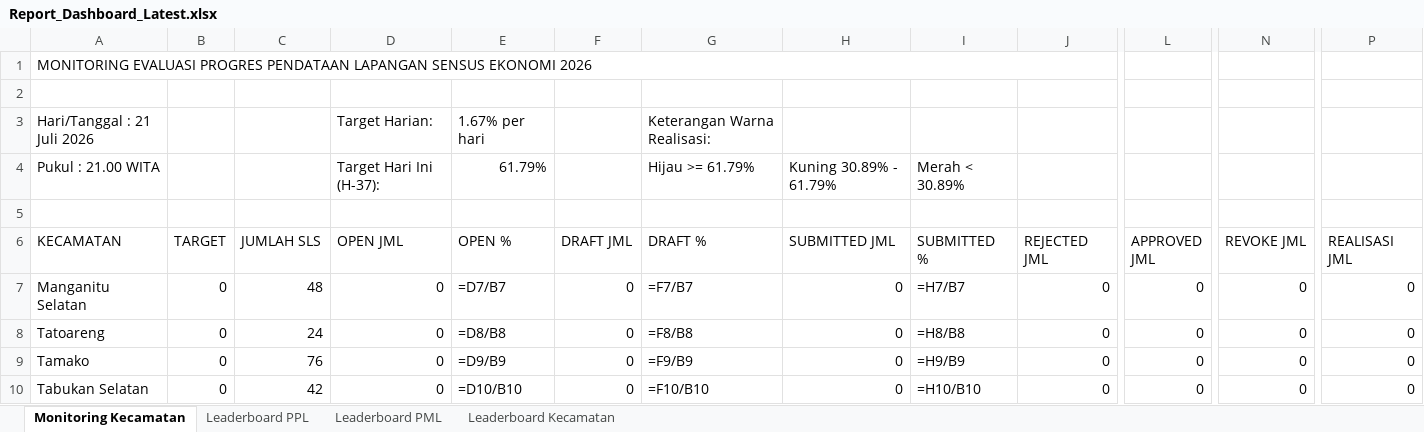
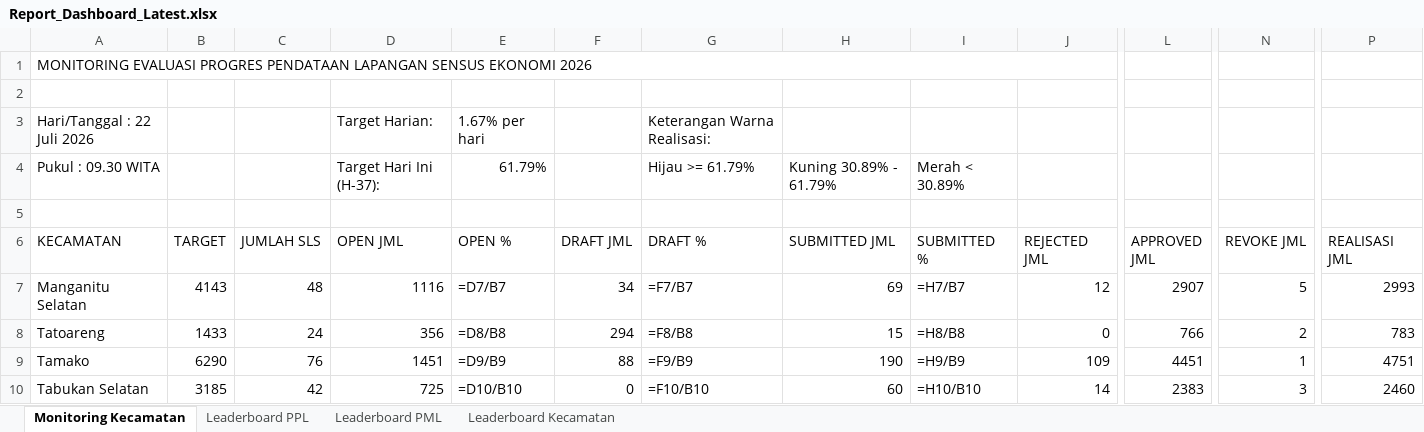
Before and after one commit to danimat15/fasih-sm-scrapper, an Excel workbook: dashboard/public/Report_Dashboard_Latest.xlsx, sheet Monitoring Kecamatan, drawn as a sheet; only a part is shown, gaps mark what is left out; values as stored, in another font and other column widths than the file's, no cell formats; formulas without a stored value are shown as written; the diff covers the shown part only; the diff names each change by its address in the sheet, - before the commit and + after, or states it on an @@ line.

Commit message:
Update data: 22 Juli 2026 pukul 09.35 WITA

```diff
--- a/dashboard/public/Report_Dashboard_Latest.xlsx (sheet Monitoring Kecamatan)
+++ b/dashboard/public/Report_Dashboard_Latest.xlsx (sheet Monitoring Kecamatan)
-A3 (KECAMATAN): Hari/Tanggal : 21 Juli 2026
+A3 (KECAMATAN): Hari/Tanggal : 22 Juli 2026
-A4 (KECAMATAN): Pukul : 21.00 WITA
+A4 (KECAMATAN): Pukul : 09.30 WITA
-B7 (TARGET): 0
+B7 (TARGET): 4143
-D7 (OPEN JML): 0
+D7 (OPEN JML): 1116
-F7 (DRAFT JML): 0
+F7 (DRAFT JML): 34
-H7 (SUBMITTED JML): 0
+H7 (SUBMITTED JML): 69
-J7 (REJECTED JML): 0
+J7 (REJECTED JML): 12
-L7 (APPROVED JML): 0
+L7 (APPROVED JML): 2907
-N7 (REVOKE JML): 0
+N7 (REVOKE JML): 5
-P7 (REALISASI JML): 0
+P7 (REALISASI JML): 2993
-B8 (TARGET): 0
+B8 (TARGET): 1433
-D8 (OPEN JML): 0
+D8 (OPEN JML): 356
-F8 (DRAFT JML): 0
+F8 (DRAFT JML): 294
-H8 (SUBMITTED JML): 0
+H8 (SUBMITTED JML): 15
-L8 (APPROVED JML): 0
+L8 (APPROVED JML): 766
-N8 (REVOKE JML): 0
+N8 (REVOKE JML): 2
-P8 (REALISASI JML): 0
+P8 (REALISASI JML): 783
-B9 (TARGET): 0
+B9 (TARGET): 6290
-D9 (OPEN JML): 0
+D9 (OPEN JML): 1451
-F9 (DRAFT JML): 0
+F9 (DRAFT JML): 88
-H9 (SUBMITTED JML): 0
+H9 (SUBMITTED JML): 190
-J9 (REJECTED JML): 0
+J9 (REJECTED JML): 109
-L9 (APPROVED JML): 0
+L9 (APPROVED JML): 4451
-N9 (REVOKE JML): 0
+N9 (REVOKE JML): 1
-P9 (REALISASI JML): 0
+P9 (REALISASI JML): 4751
-B10 (TARGET): 0
+B10 (TARGET): 3185
-D10 (OPEN JML): 0
+D10 (OPEN JML): 725
-H10 (SUBMITTED JML): 0
+H10 (SUBMITTED JML): 60
-J10 (REJECTED JML): 0
+J10 (REJECTED JML): 14
-L10 (APPROVED JML): 0
+L10 (APPROVED JML): 2383
-N10 (REVOKE JML): 0
+N10 (REVOKE JML): 3
-P10 (REALISASI JML): 0
+P10 (REALISASI JML): 2460
```
Also changed, not shown: 79 edited cells elsewhere in this sheet, sheet Leaderboard PPL, sheet Leaderboard PML, sheet Leaderboard Kecamatan, cell formats, dashboard/public/Monev_Pendataan_SE2026_Evening.xlsx, dashboard/public/Monev_Pendataan_SE2026_Latest.xlsx, 22 other files.
